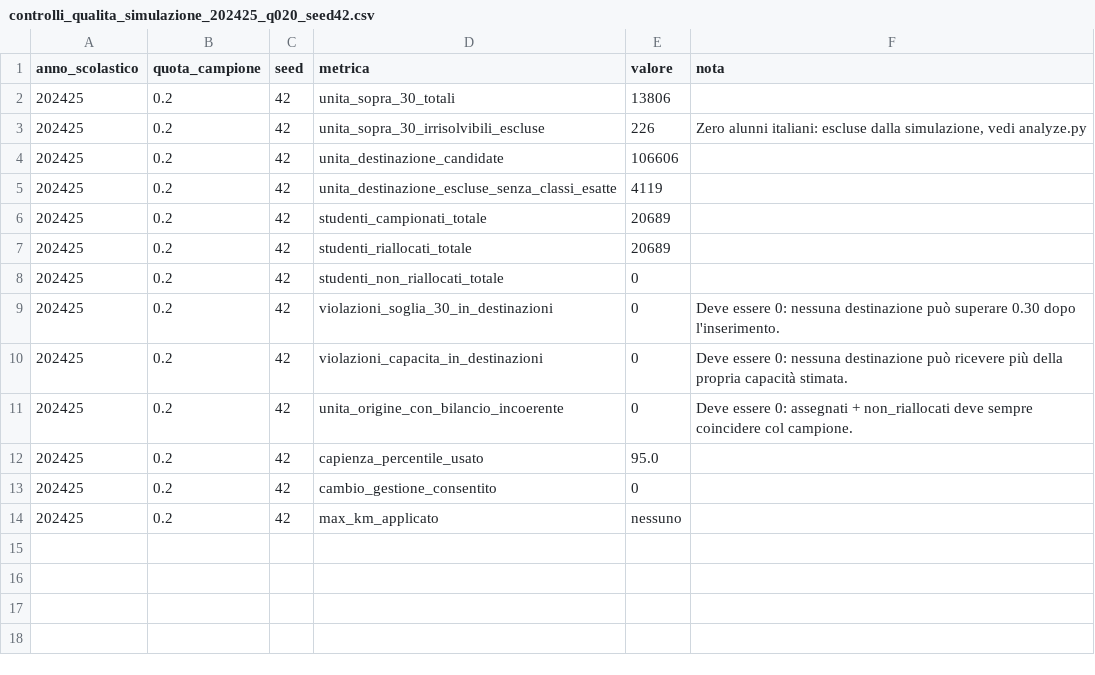
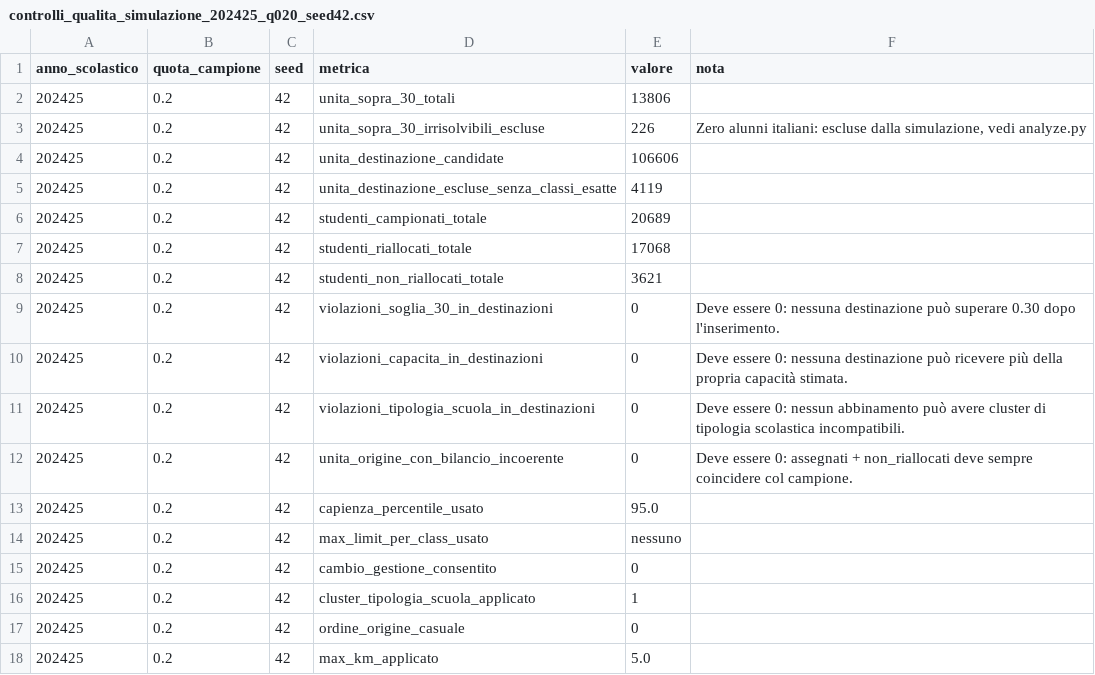
Before and after one commit to savaij/Valditara_e_le_sue_idee, a CSV file: results/controlli_qualita_simulazione_202425_q020_seed42.csv, drawn as a sheet.

Commit message:
Implementa uno script per ispezionare e rieseguire run Monte Carlo estremi, salvando gli spostamenti oltre soglia in CSV. Modifica lo script di simulazione per supportare il nuovo flusso di lavoro e aggiungi vincoli di tipologia scolastica. Aggiorna la gestione delle capacità per classi e migliora la documentazione. Correggi un errore di esecuzione in un notebook temporaneo.

```diff
--- a/results/controlli_qualita_simulazione_202425_q020_seed42.csv
+++ b/results/controlli_qualita_simulazione_202425_q020_seed42.csv
@@ -6,9 +6,13 @@ anno_scolastico,quota_campione,seed,metrica,valore,nota
 202425,0.2,42,studenti_campionati_totale,20689,
-202425,0.2,42,studenti_riallocati_totale,20689,
-202425,0.2,42,studenti_non_riallocati_totale,0,
+202425,0.2,42,studenti_riallocati_totale,17068,
+202425,0.2,42,studenti_non_riallocati_totale,3621,
 202425,0.2,42,violazioni_soglia_30_in_destinazioni,0,Deve essere 0: nessuna destinazione può superare 0.30 dopo l'inserimento.
 202425,0.2,42,violazioni_capacita_in_destinazioni,0,Deve essere 0: nessuna destinazione può ricevere più della propria capacità stimata.
+202425,0.2,42,violazioni_tipologia_scuola_in_destinazioni,0,Deve essere 0: nessun abbinamento può avere cluster di tipologia scolastica incompatibili.
 202425,0.2,42,unita_origine_con_bilancio_incoerente,0,Deve essere 0: assegnati + non_riallocati deve sempre coincidere col campione.
 202425,0.2,42,capienza_percentile_usato,95.0,
+202425,0.2,42,max_limit_per_class_usato,nessuno,
 202425,0.2,42,cambio_gestione_consentito,0,
-202425,0.2,42,max_km_applicato,nessuno,
+202425,0.2,42,cluster_tipologia_scuola_applicato,1,
+202425,0.2,42,ordine_origine_casuale,0,
+202425,0.2,42,max_km_applicato,5.0,
```
Also changed, not shown: data_processed/capienza_classe_stimata_202425.csv, results/controlli_qualita_simulazione_202425_q100_seed42.csv, 20 other files.
